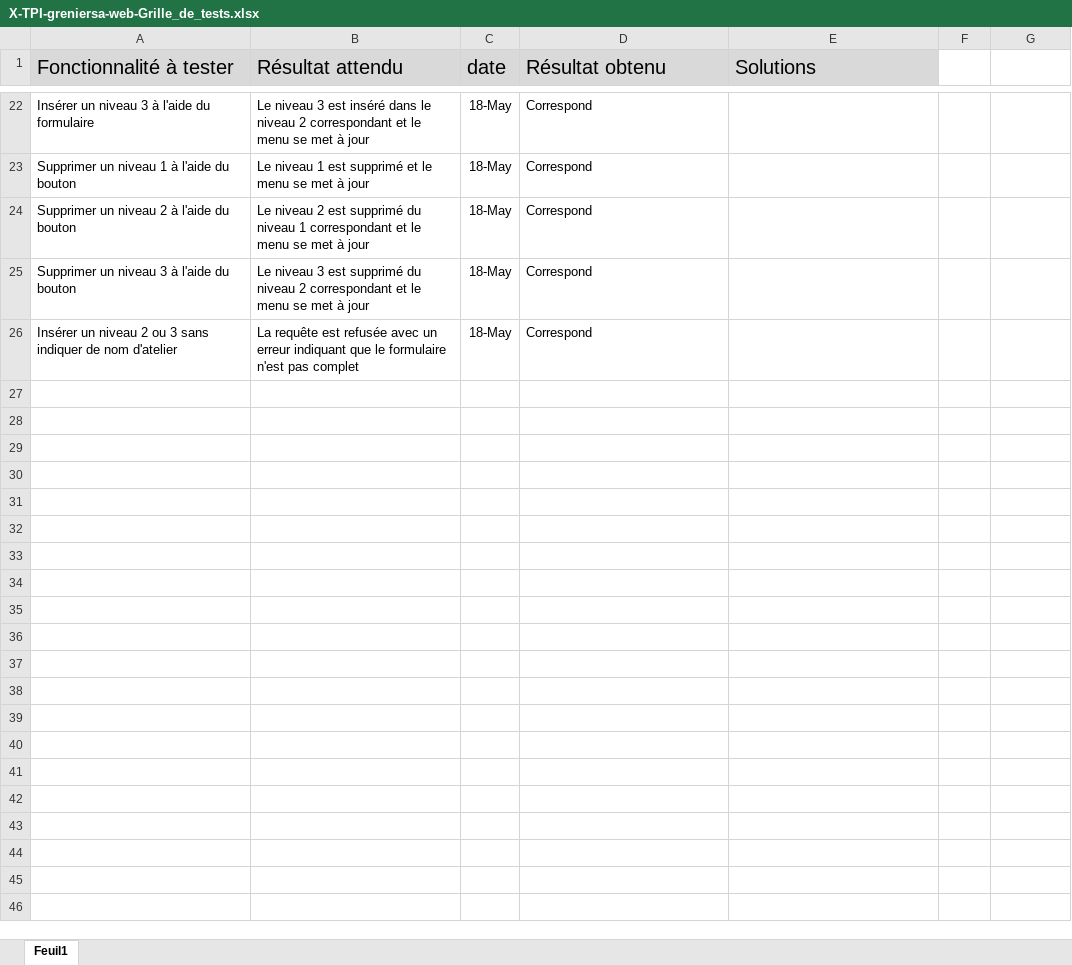
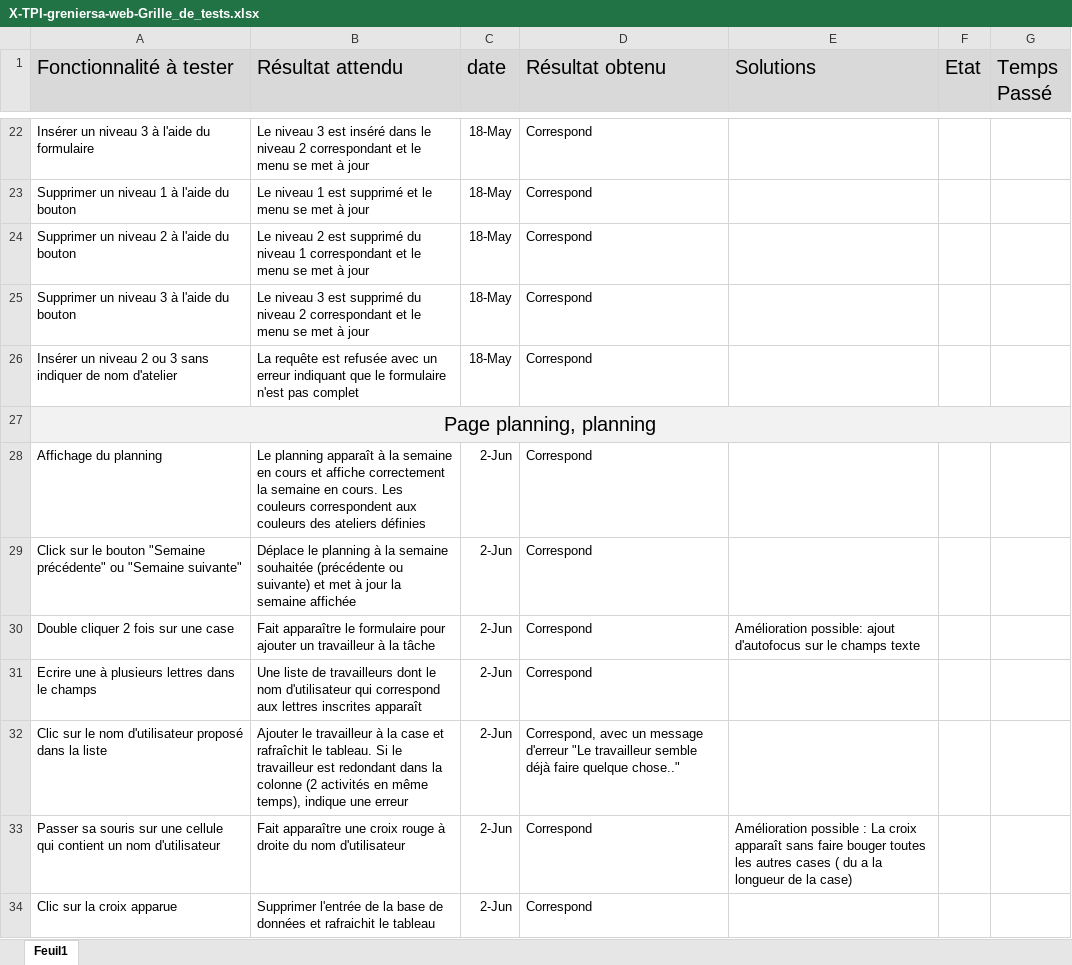
Before and after one commit to SachaGrenier/TPI, an Excel workbook: TPI_files/X-TPI-greniersa-web-Grille_de_tests.xlsx, sheet Feuil1, drawn as a sheet; only a part is shown, gaps mark what is left out; values as stored, in another font and other column widths than the file's, no borders; the diff covers the shown part only; the diff names each change by its address in the sheet, - before the commit and + after, or states it on an @@ line.

```diff
--- a/TPI_files/X-TPI-greniersa-web-Grille_de_tests.xlsx (sheet Feuil1)
+++ b/TPI_files/X-TPI-greniersa-web-Grille_de_tests.xlsx (sheet Feuil1)
-F1: (empty)
+F1: Etat
-F1:G1 fill: none
+F1:G1 fill: #D9D9D9
-G1: (empty)
+G1: Temps Passé
+row 27: Page planning, planning
+row 28: Affichage du planning | Le planning apparaît à la semaine en cours et affiche correctement la semaine en cours. Les couleurs correspondent aux couleurs des ateliers définies | 2-Jun | Correspond
+row 29: Click sur le bouton "Semaine précédente" ou "Semaine suivante" | Déplace le planning à la semaine souhaitée (précédente ou suivante) et met à jour la semaine affichée | 2-Jun | Correspond
+row 30: Double cliquer 2 fois sur une case | Fait apparaître le formulaire pour ajouter un travailleur à la tâche | 2-Jun | Correspond | Amélioration possible: ajout d'autofocus sur le champs texte
+row 31: Ecrire une à plusieurs lettres dans le champs | Une liste de travailleurs dont le nom d'utilisateur qui correspond aux lettres inscrites apparaît | 2-Jun | Correspond
+row 32: Clic sur le nom d'utilisateur proposé dans la liste | Ajouter le travailleur à la case et rafraîchit le tableau. Si le travailleur est redondant dans la colonne (2 activités en même temps), indique une erreur | 2-Jun | Correspond, avec un message d'erreur "Le travailleur semble déjà faire quelque chose.."
+row 33: Passer sa souris sur une cellule qui contient un nom d'utilisateur | Fait apparaître une croix rouge à droite du nom d'utilisateur | 2-Jun | Correspond | Amélioration possible : La croix apparaît sans faire bouger toutes les autres cases ( du a la longueur de la case)
+row 34: Clic sur la croix apparue | Supprimer l'entrée de la base de données et rafraichit le tableau | 2-Jun | Correspond
```
Also changed, not shown: 8 added rows, 20 edited cells, cell formats and merged cells elsewhere in this sheet, TPI_files/T-TPI-greniersa-web-JDT.xlsm, 3 other files.
